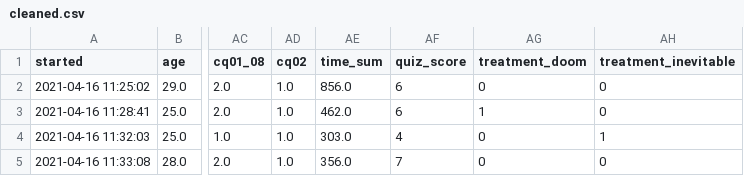
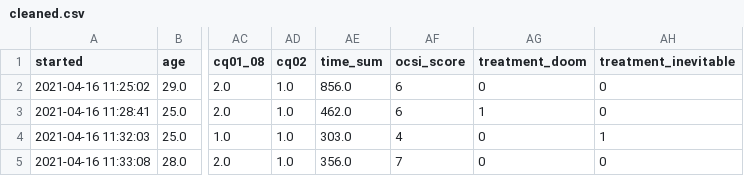
Before and after one commit to phkreutzer/climate-change-risk, a CSV file: data/cleaned.csv, drawn as a sheet; only a part is shown, gaps mark what is left out; the diff names each change by its address in the sheet, - before the commit and + after, or states it on an @@ line.

```diff
--- a/data/cleaned.csv
+++ b/data/cleaned.csv
-AF1: quiz_score
+AF1: ocsi_score
```
Also changed, not shown: 5 other files.
